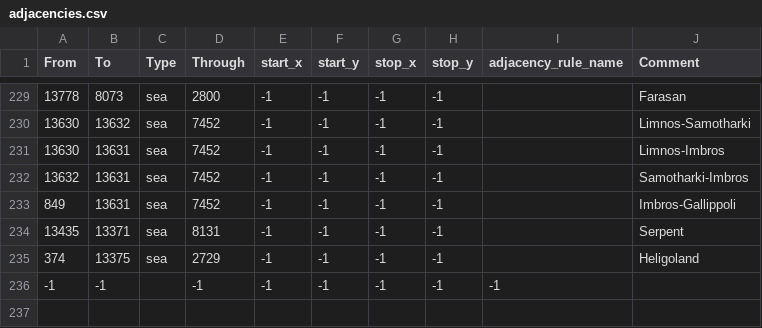
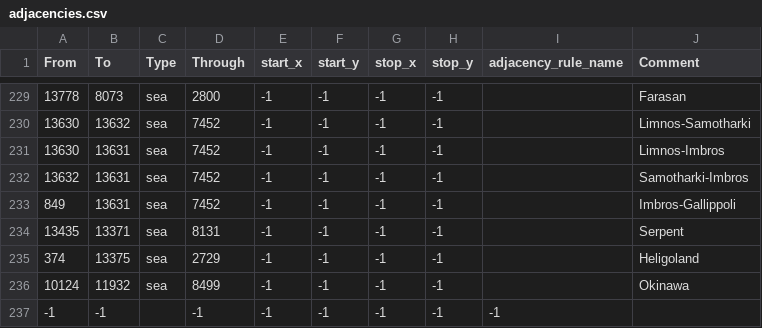
Before and after one commit to EranShadhan/Kaisertum-RH, a CSV file: map/adjacencies.csv, drawn as a sheet; only a part is shown, gaps mark what is left out.

```diff
--- a/map/adjacencies.csv
+++ b/map/adjacencies.csv
@@ -235,2 +235,3 @@ From;To;Type;Through;start_x;start_y;stop_x;stop_y;adjacency_rule_name;Comment
 374;13375;sea;2729;-1;-1;-1;-1;;Heligoland
+10124;11932;sea;8499;-1;-1;-1;-1;;Okinawa
 -1;-1;;-1;-1;-1;-1;-1;-1
```
Also changed, not shown: map/definition.csv, 46 other files.
